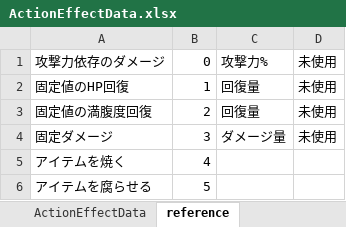
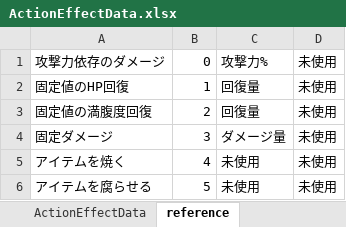
Before and after one commit to nobuRogue/2DRoguelikeAlfa, an Excel workbook: Assets/Resources/MasterData/ActionEffectData.xlsx, sheet reference, drawn as a sheet; values as stored, in another font and other column widths than the file's, no borders; the diff names each change by its address in the sheet, - before the commit and + after, or states it on an @@ line.

```diff
--- a/Assets/Resources/MasterData/ActionEffectData.xlsx (sheet reference)
+++ b/Assets/Resources/MasterData/ActionEffectData.xlsx (sheet reference)
-C5:C6: (empty)
+C5:C6: 未使用
-D5:D6: (empty)
+D5:D6: 未使用
```
Also changed, not shown: sheet ActionEffectData, hidden cells, Assets/Resources/MasterData/ActionData.xlsx, Assets/Resources/MasterData/CharacterData.xlsx, 17 other files.
